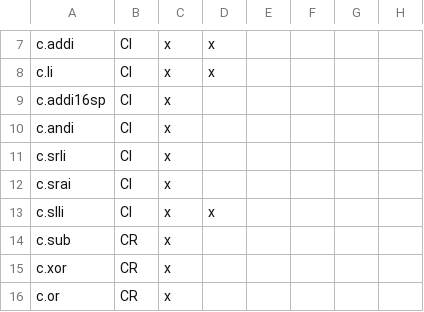
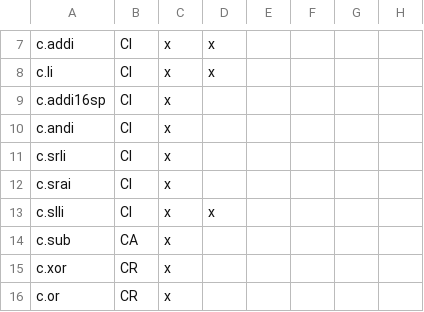
Before and after one commit to openhwgroup/cvw-arch-verif, a CSV file: testplans/RV32Zca.csv, drawn as a sheet; only a part is shown, gaps mark what is left out; the diff names each change by its address in the sheet, - before the commit and + after, or states it on an @@ line.

```diff
--- a/testplans/RV32Zca.csv
+++ b/testplans/RV32Zca.csv
-B14: CR
+B14: CA
```
Also changed, not shown: 2 other files.
